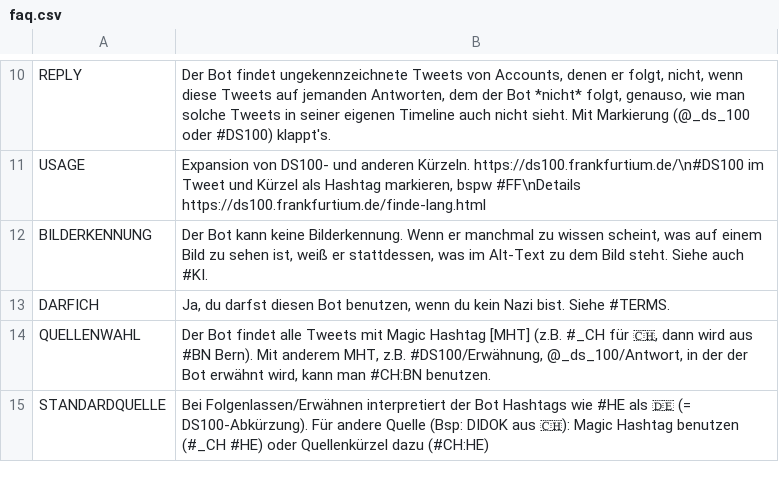
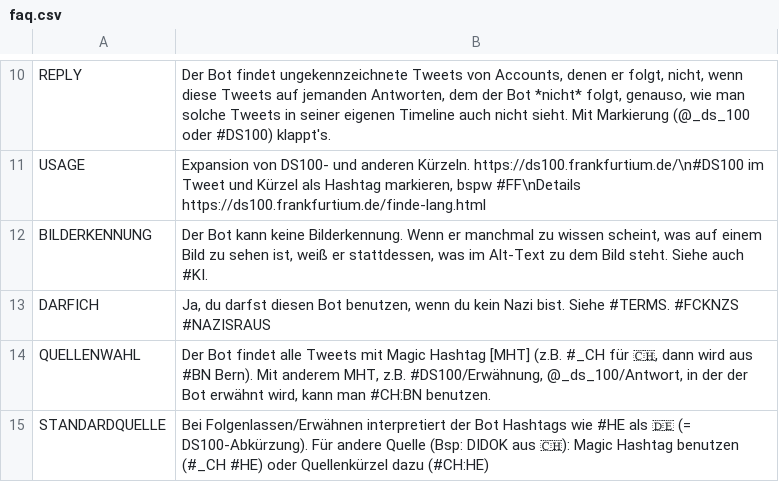
Before and after one commit to baeuchle/ds100bot, a CSV file: sources/faq.csv, drawn as a sheet; only a part is shown, gaps mark what is left out.

```diff
--- a/sources/faq.csv
+++ b/sources/faq.csv
@@ -12,3 +12,3 @@ USAGE;Expansion von DS100- und anderen Kürzeln. https://ds100.frankfurtium.de/\
 BILDERKENNUNG;Der Bot kann keine Bilderkennung. Wenn er manchmal zu wissen scheint, was auf einem Bild zu sehen ist, weiß er stattdessen, was im Alt-Text zu dem Bild steht. Siehe auch #KI.
-DARFICH;Ja, du darfst diesen Bot benutzen, wenn du kein Nazi bist. Siehe #TERMS.
+DARFICH;Ja, du darfst diesen Bot benutzen, wenn du kein Nazi bist. Siehe #TERMS. #FCKNZS #NAZISRAUS
 QUELLENWAHL;Der Bot findet alle Tweets mit Magic Hashtag [MHT] (z.B. #_CH für 🇨🇭, dann wird aus #BN Bern). Mit anderem MHT, z.B. #DS100/Erwähnung, @_ds_100/Antwort, in der der Bot erwähnt wird, kann man #CH:BN benutzen.
```
Also changed, not shown: sources/bot.csv.
